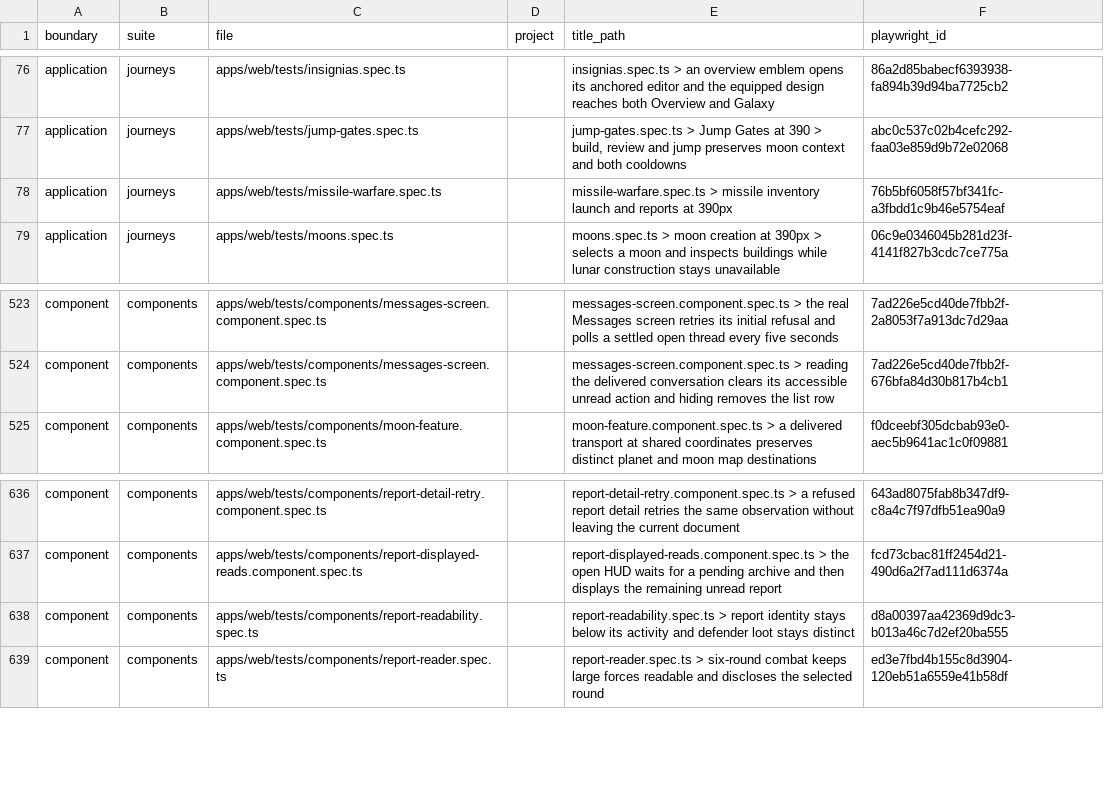
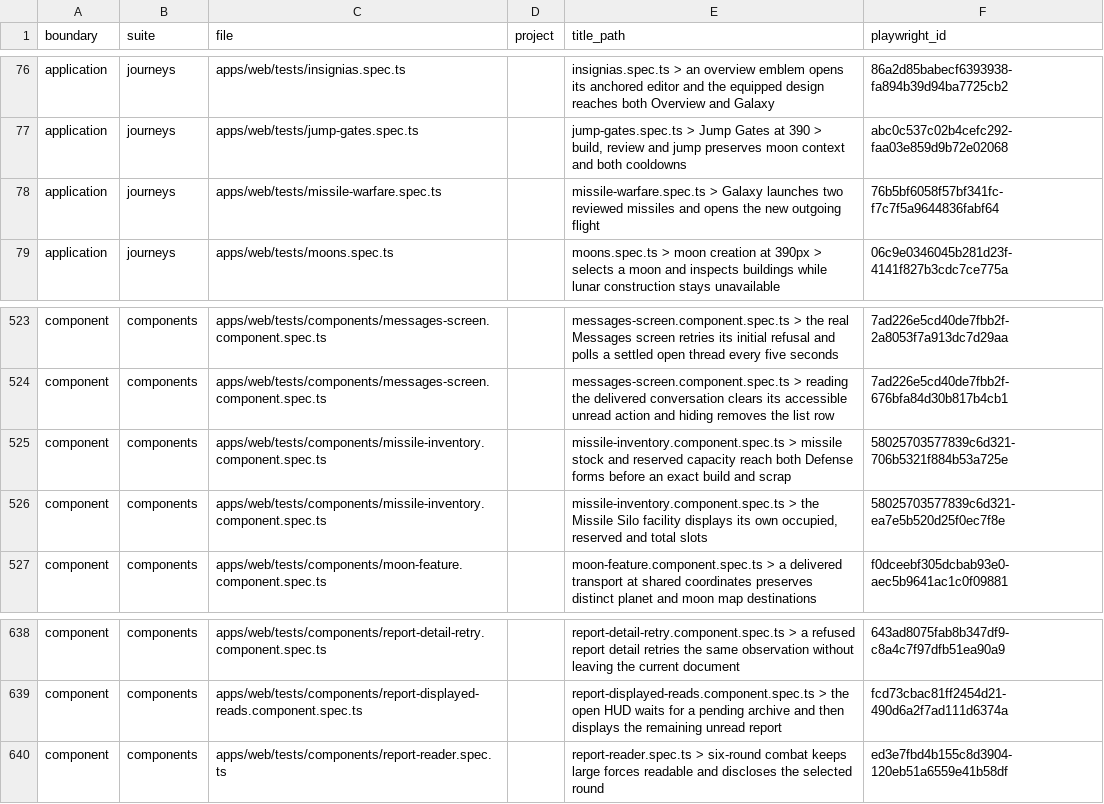
Before and after one commit to unbought-games/orbit-imperium, a CSV file: docs/verification/test-migration-cutover/final-cases.csv, drawn as a sheet; only a part is shown, gaps mark what is left out.

```diff
--- a/docs/verification/test-migration-cutover/final-cases.csv
+++ b/docs/verification/test-migration-cutover/final-cases.csv
@@ -77,3 +77,3 @@ application,journeys,apps/web/tests/insignias.spec.ts,,insignias.spec.ts > an ov
 application,journeys,apps/web/tests/jump-gates.spec.ts,,"jump-gates.spec.ts > Jump Gates at 390 > build, review and jump preserves moon context and both cooldowns",abc0c537c02b4cefc292-faa03e859d9b72e02068
-application,journeys,apps/web/tests/missile-warfare.spec.ts,,missile-warfare.spec.ts > missile inventory launch and reports at 390px,76b5bf6058f57bf341fc-a3fbdd1c9b46e5754eaf
+application,journeys,apps/web/tests/missile-warfare.spec.ts,,missile-warfare.spec.ts > Galaxy launches two reviewed missiles and opens the new outgoing flight,76b5bf6058f57bf341fc-f7c7f5a9644836fabf64
 application,journeys,apps/web/tests/moons.spec.ts,,moons.spec.ts > moon creation at 390px > selects a moon and inspects buildings while lunar construction stays unavailable,06c9e0346045b281d23f-4141f827b3cdc7ce775a
@@ -524,2 +524,4 @@ component,components,apps/web/tests/components/messages-screen.component.spec.ts
 component,components,apps/web/tests/components/messages-screen.component.spec.ts,,messages-screen.component.spec.ts > reading the delivered conversation clears its accessible unread action and hiding removes the list row,7ad226e5cd40de7fbb2f-676bfa84d30b817b4cb1
+component,components,apps/web/tests/components/missile-inventory.component.spec.ts,,missile-inventory.component.spec.ts > missile stock and reserved capacity reach both Defense forms before an exact build and scrap,58025703577839c6d321-706b5321f884b53a725e
+component,components,apps/web/tests/components/missile-inventory.component.spec.ts,,"missile-inventory.component.spec.ts > the Missile Silo facility displays its own occupied, reserved and total slots",58025703577839c6d321-ea7e5b520d25f0ec7f8e
 component,components,apps/web/tests/components/moon-feature.component.spec.ts,,moon-feature.component.spec.ts > a delivered transport at shared coordinates preserves distinct planet and moon map destinations,f0dceebf305dcbab93e0-aec5b9641ac1c0f09881
@@ -637,3 +639,2 @@ component,components,apps/web/tests/components/report-detail-retry.component.spe
 component,components,apps/web/tests/components/report-displayed-reads.component.spec.ts,,report-displayed-reads.component.spec.ts > the open HUD waits for a pending archive and then displays the remaining unread report,fcd73cbac81ff2454d21-490d6a2f7ad111d6374a
-component,components,apps/web/tests/components/report-readability.spec.ts,,report-readability.spec.ts > report identity stays below its activity and defender loot stays distinct,d8a00397aa42369d9dc3-b013a46c7d2ef20ba555
 component,components,apps/web/tests/components/report-reader.spec.ts,,report-reader.spec.ts > six-round combat keeps large forces readable and discloses the selected round,ed3e7fbd4b155c8d3904-120eb51a6559e41b58df
```
Also changed, not shown: docs/verification/test-migration-cutover/component-changes.csv, 1 other file.
